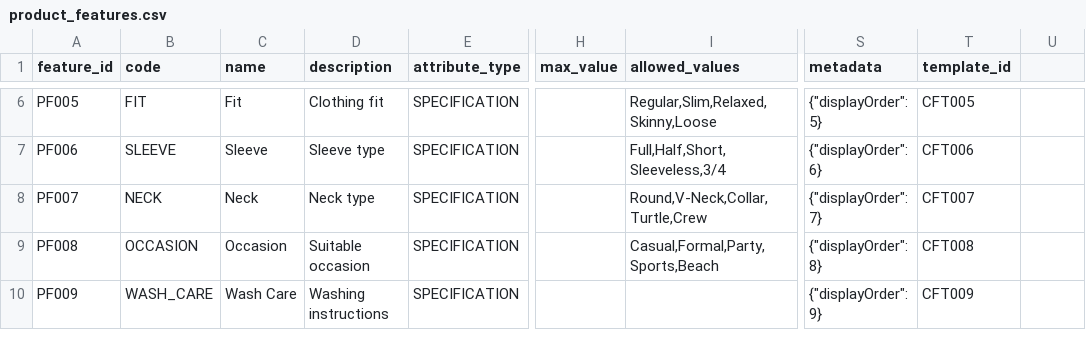
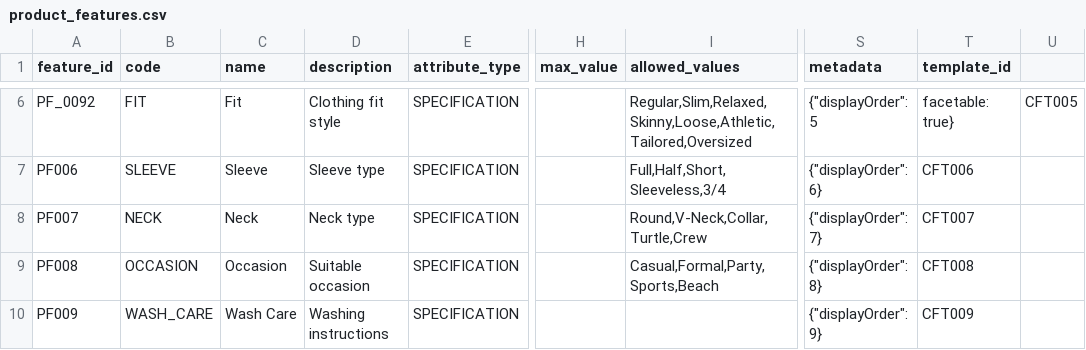
Before and after one commit to pponali/catalog-sql, a CSV file: src/main/resources/csv/product_features.csv, drawn as a sheet; only a part is shown, gaps mark what is left out; the diff covers the shown part only; the diff names each change by its address in the sheet, - before the commit and + after, or states it on an @@ line.

```diff
--- a/src/main/resources/csv/product_features.csv
+++ b/src/main/resources/csv/product_features.csv
-A6 (feature_id): PF005
+A6 (feature_id): PF_0092
-D6 (description): Clothing fit
+D6 (description): Clothing fit style
-I6 (allowed_values): Regular,Slim,Relaxed,Skinny,Loose
+I6 (allowed_values): Regular,Slim,Relaxed,Skinny,Loose,Athletic,Tailored,Oversized
-S6 (metadata): {"displayOrder": 5}
+S6 (metadata): {"displayOrder": 5
-T6 (template_id): CFT005
+T6 (template_id): facetable: true}
-U6: (empty)
+U6: CFT005
```
Also changed, not shown: 28 edited cells elsewhere in this file, src/main/resources/DevMDD_Classification_Attr_Mapping.csv, src/main/resources/csv/category_category_mapping.csv, 4 other files.
